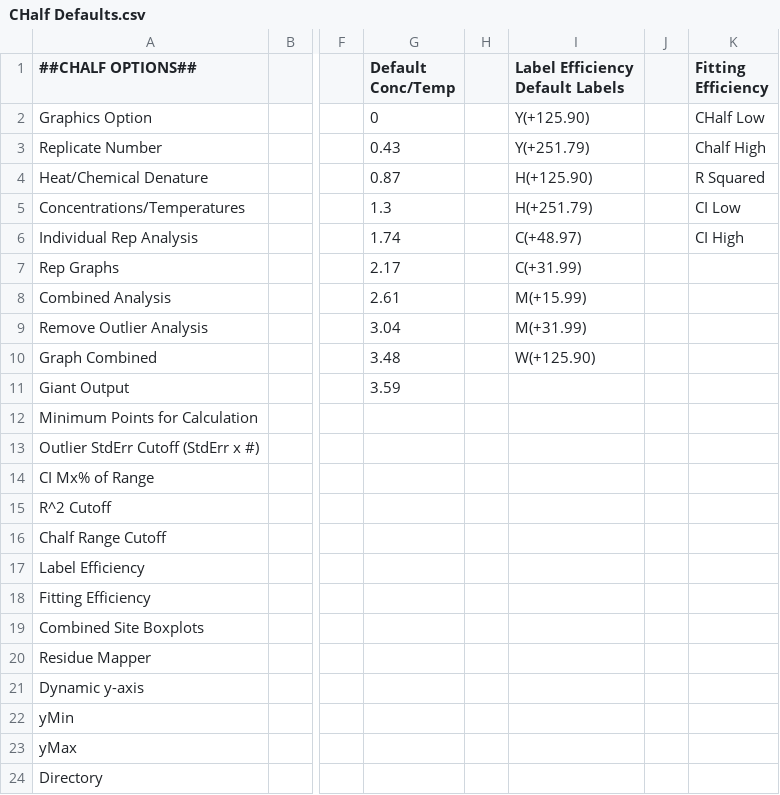
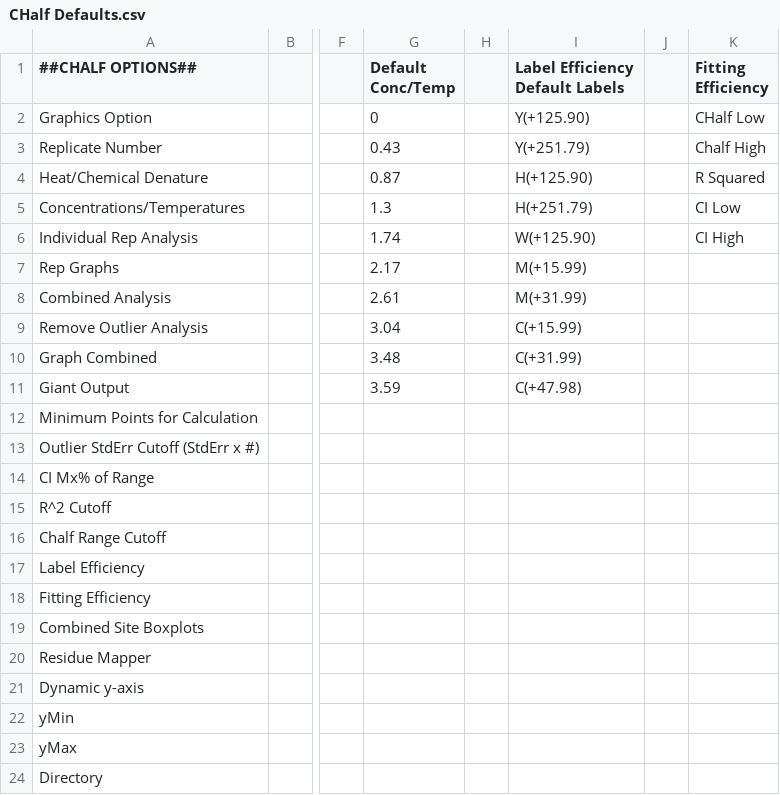
Before and after one commit to JC-Price/Chalf_public, a CSV file: Config Files/CHalf Defaults.csv, drawn as a sheet; only a part is shown, gaps mark what is left out; the diff names each change by its address in the sheet, - before the commit and + after, or states it on an @@ line.

```diff
--- a/Config Files/CHalf Defaults.csv
+++ b/Config Files/CHalf Defaults.csv
-I6 (Label Efficiency Default Labels): C(+48.97)
+I6 (Label Efficiency Default Labels): W(+125.90)
-I7 (Label Efficiency Default Labels): C(+31.99)
+I7 (Label Efficiency Default Labels): M(+15.99)
-I8 (Label Efficiency Default Labels): M(+15.99)
+I8 (Label Efficiency Default Labels): M(+31.99)
-I9 (Label Efficiency Default Labels): M(+31.99)
+I9 (Label Efficiency Default Labels): C(+15.99)
-I10 (Label Efficiency Default Labels): W(+125.90)
+I10 (Label Efficiency Default Labels): C(+31.99)
-I11 (Label Efficiency Default Labels): (empty)
+I11 (Label Efficiency Default Labels): C(+47.98)
```
Also changed, not shown: Config Files/Label Finder Dictionary.csv.
